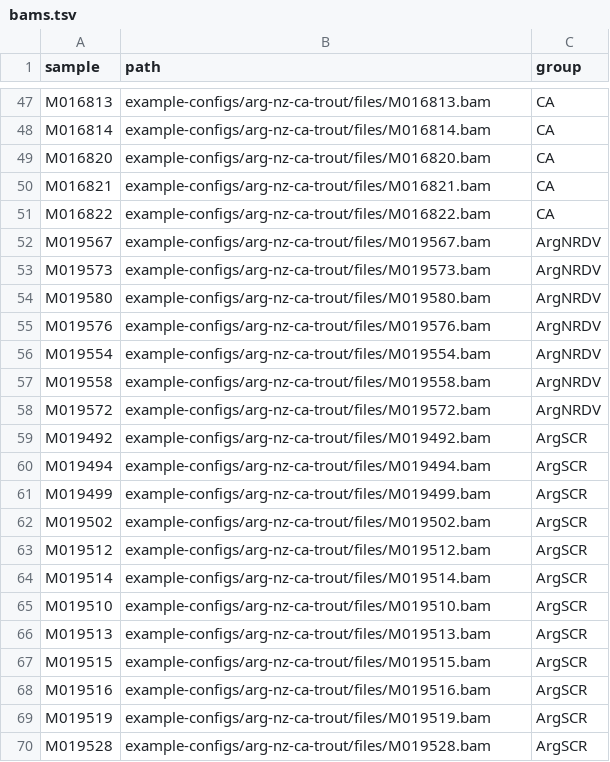
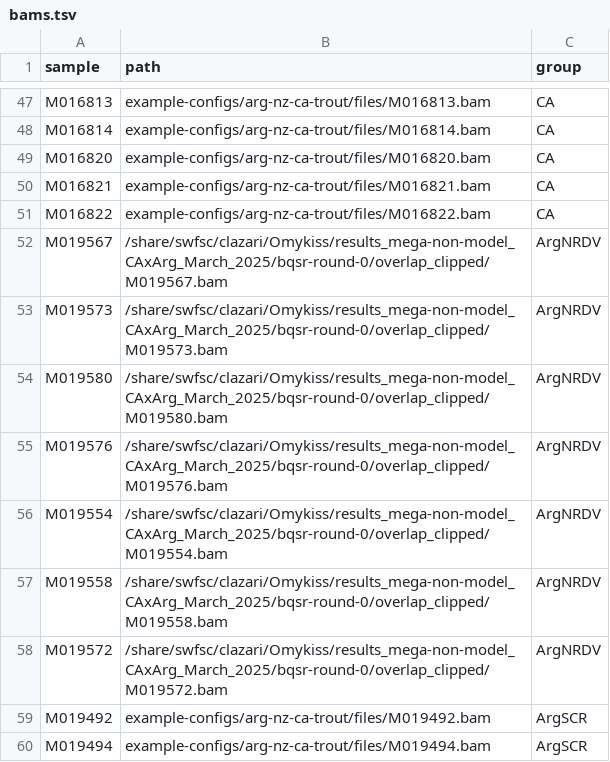
Before and after one commit to carolazari/mega-lcwgs-pw-fst-snakeflow, a TSV file: example-configs/arg-nz-ca-trout/conf/bams.tsv, drawn as a sheet; only a part is shown, gaps mark what is left out; the shorter side is filled out with more unchanged rows.

Commit message:
up

```diff
--- a/example-configs/arg-nz-ca-trout/conf/bams.tsv
+++ b/example-configs/arg-nz-ca-trout/conf/bams.tsv
@@ -51,9 +51,9 @@ M016821	example-configs/arg-nz-ca-trout/files/M016821.bam	CA
 M016822	example-configs/arg-nz-ca-trout/files/M016822.bam	CA
-M019567	example-configs/arg-nz-ca-trout/files/M019567.bam	ArgNRDV
-M019573	example-configs/arg-nz-ca-trout/files/M019573.bam	ArgNRDV
-M019580	example-configs/arg-nz-ca-trout/files/M019580.bam	ArgNRDV
-M019576	example-configs/arg-nz-ca-trout/files/M019576.bam	ArgNRDV
-M019554	example-configs/arg-nz-ca-trout/files/M019554.bam	ArgNRDV
-M019558	example-configs/arg-nz-ca-trout/files/M019558.bam	ArgNRDV
-M019572	example-configs/arg-nz-ca-trout/files/M019572.bam	ArgNRDV
+M019567	/share/swfsc/clazari/Omykiss/results_mega-non-model_CAxArg_March_2025/bqsr-round-0/overlap_clipped/M019567.bam	ArgNRDV
+M019573	/share/swfsc/clazari/Omykiss/results_mega-non-model_CAxArg_March_2025/bqsr-round-0/overlap_clipped/M019573.bam	ArgNRDV
+M019580	/share/swfsc/clazari/Omykiss/results_mega-non-model_CAxArg_March_2025/bqsr-round-0/overlap_clipped/M019580.bam	ArgNRDV
+M019576	/share/swfsc/clazari/Omykiss/results_mega-non-model_CAxArg_March_2025/bqsr-round-0/overlap_clipped/M019576.bam	ArgNRDV
+M019554	/share/swfsc/clazari/Omykiss/results_mega-non-model_CAxArg_March_2025/bqsr-round-0/overlap_clipped/M019554.bam	ArgNRDV
+M019558	/share/swfsc/clazari/Omykiss/results_mega-non-model_CAxArg_March_2025/bqsr-round-0/overlap_clipped/M019558.bam	ArgNRDV
+M019572	/share/swfsc/clazari/Omykiss/results_mega-non-model_CAxArg_March_2025/bqsr-round-0/overlap_clipped/M019572.bam	ArgNRDV
 M019492	example-configs/arg-nz-ca-trout/files/M019492.bam	ArgSCR
```
